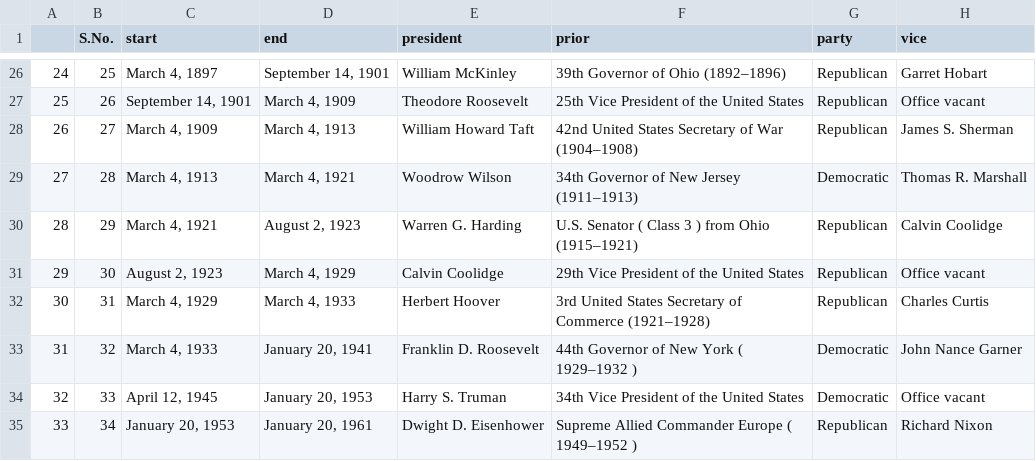
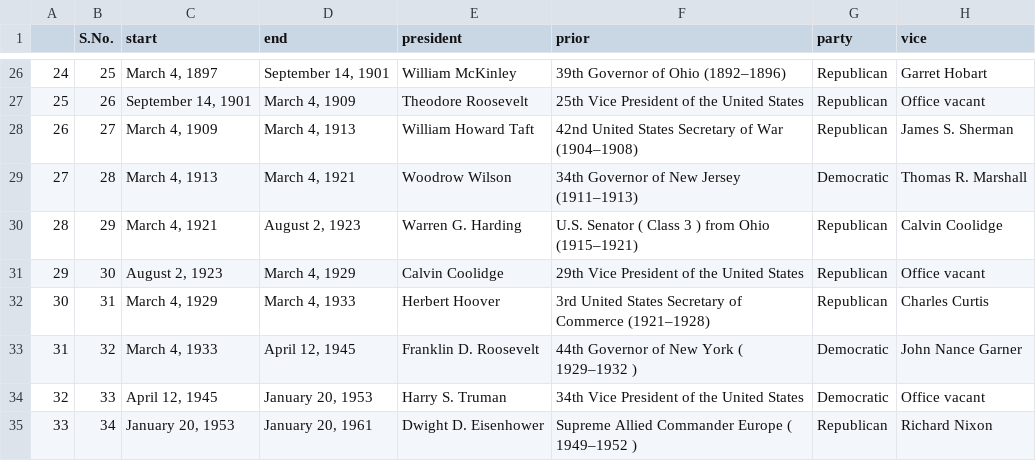
Before and after one commit to raquelmdtum/raquelmdtum.github.io, a CSV file: data/us_presidents.csv, drawn as a sheet; only a part is shown, gaps mark what is left out.

Commit message:
Update us_presidents.csv

```diff
--- a/data/us_presidents.csv
+++ b/data/us_presidents.csv
@@ -32,3 +32,3 @@
 30,31,"March 4, 1929","March 4, 1933",Herbert Hoover,3rd  United States Secretary of Commerce   (1921–1928),Republican,Charles Curtis
-31,32,"March 4, 1933","January 20, 1941",Franklin D. Roosevelt,44th  Governor of New York   ( 1929–1932 ),Democratic,John Nance Garner
+31,32,"March 4, 1933","April 12, 1945",Franklin D. Roosevelt,44th  Governor of New York   ( 1929–1932 ),Democratic,John Nance Garner
 32,33,"April 12, 1945","January 20, 1953",Harry S. Truman,34th  Vice President of the United States,Democratic,Office vacant
```
